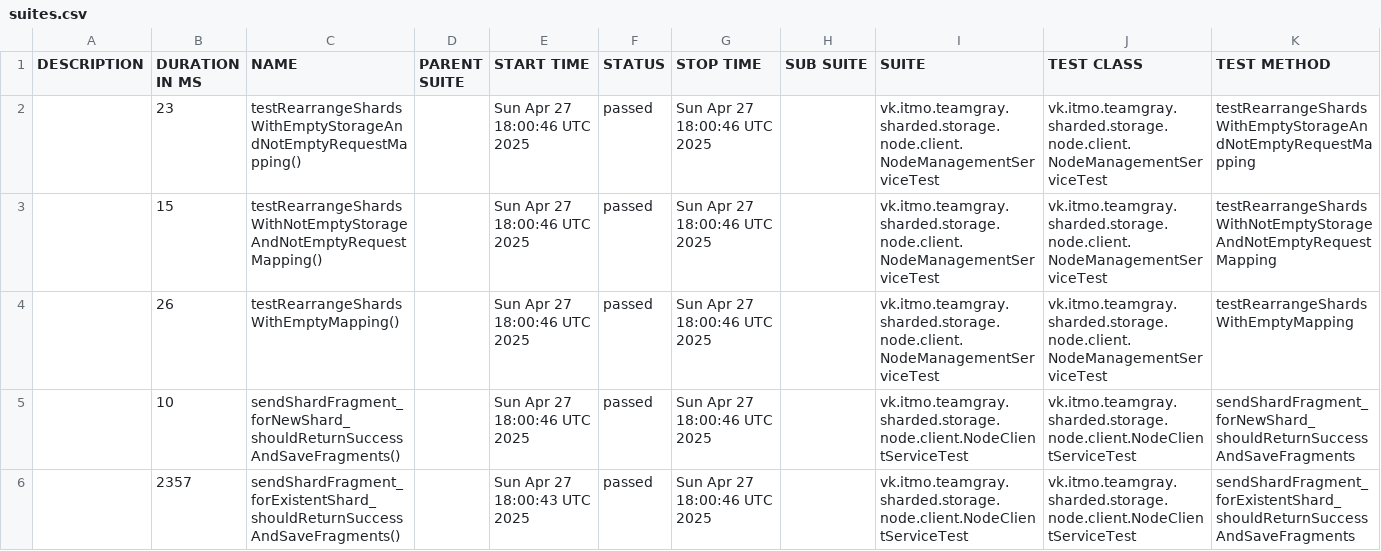
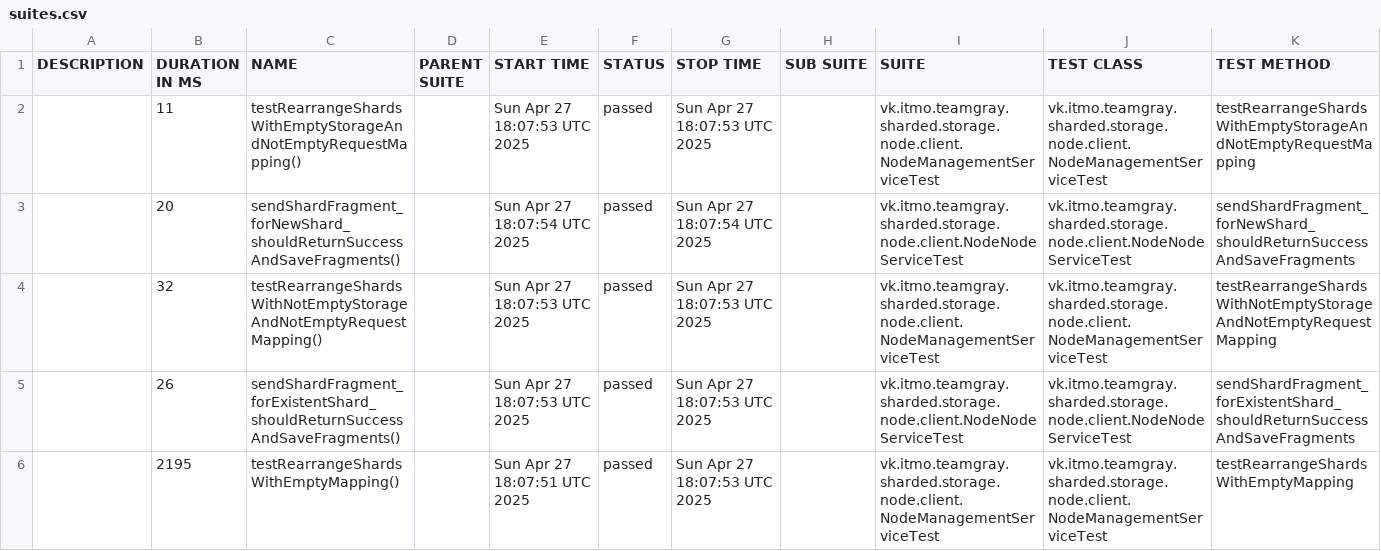
Before and after one commit to Team-Gray-ITMO/sharded-storage, a CSV file: data/suites.csv, drawn as a sheet.

```diff
--- a/data/suites.csv
+++ b/data/suites.csv
@@ -1,6 +1,6 @@
 "DESCRIPTION","DURATION IN MS","NAME","PARENT SUITE","START TIME","STATUS","STOP TIME","SUB SUITE","SUITE","TEST CLASS","TEST METHOD"
-"","23","testRearrangeShardsWithEmptyStorageAndNotEmptyRequestMapping()","","Sun Apr 27 18:00:46 UTC 2025","passed","Sun Apr 27 18:00:46 UTC 2025","","vk.itmo.teamgray.sharded.storage.node.client.NodeManagementServiceTest","vk.itmo.teamgray.sharded.storage.node.client.NodeManagementServiceTest","testRearrangeShardsWithEmptyStorageAndNotEmptyRequestMapping"
-"","15","testRearrangeShardsWithNotEmptyStorageAndNotEmptyRequestMapping()","","Sun Apr 27 18:00:46 UTC 2025","passed","Sun Apr 27 18:00:46 UTC 2025","","vk.itmo.teamgray.sharded.storage.node.client.NodeManagementServiceTest","vk.itmo.teamgray.sharded.storage.node.client.NodeManagementServiceTest","testRearrangeShardsWithNotEmptyStorageAndNotEmptyRequestMapping"
-"","26","testRearrangeShardsWithEmptyMapping()","","Sun Apr 27 18:00:46 UTC 2025","passed","Sun Apr 27 18:00:46 UTC 2025","","vk.itmo.teamgray.sharded.storage.node.client.NodeManagementServiceTest","vk.itmo.teamgray.sharded.storage.node.client.NodeManagementServiceTest","testRearrangeShardsWithEmptyMapping"
-"","10","sendShardFragment_forNewShard_shouldReturnSuccessAndSaveFragments()","","Sun Apr 27 18:00:46 UTC 2025","passed","Sun Apr 27 18:00:46 UTC 2025","","vk.itmo.teamgray.sharded.storage.node.client.NodeClientServiceTest","vk.itmo.teamgray.sharded.storage.node.client.NodeClientServiceTest","sendShardFragment_forNewShard_shouldReturnSuccessAndSaveFragments"
-"","2357","sendShardFragment_forExistentShard_shouldReturnSuccessAndSaveFragments()","","Sun Apr 27 18:00:43 UTC 2025","passed","Sun Apr 27 18:00:46 UTC 2025","","vk.itmo.teamgray.sharded.storage.node.client.NodeClientServiceTest","vk.itmo.teamgray.sharded.storage.node.client.NodeClientServiceTest","sendShardFragment_forExistentShard_shouldReturnSuccessAndSaveFragments"
+"","11","testRearrangeShardsWithEmptyStorageAndNotEmptyRequestMapping()","","Sun Apr 27 18:07:53 UTC 2025","passed","Sun Apr 27 18:07:53 UTC 2025","","vk.itmo.teamgray.sharded.storage.node.client.NodeManagementServiceTest","vk.itmo.teamgray.sharded.storage.node.client.NodeManagementServiceTest","testRearrangeShardsWithEmptyStorageAndNotEmptyRequestMapping"
+"","20","sendShardFragment_forNewShard_shouldReturnSuccessAndSaveFragments()","","Sun Apr 27 18:07:54 UTC 2025","passed","Sun Apr 27 18:07:54 UTC 2025","","vk.itmo.teamgray.sharded.storage.node.client.NodeNodeServiceTest","vk.itmo.teamgray.sharded.storage.node.client.NodeNodeServiceTest","sendShardFragment_forNewShard_shouldReturnSuccessAndSaveFragments"
+"","32","testRearrangeShardsWithNotEmptyStorageAndNotEmptyRequestMapping()","","Sun Apr 27 18:07:53 UTC 2025","passed","Sun Apr 27 18:07:53 UTC 2025","","vk.itmo.teamgray.sharded.storage.node.client.NodeManagementServiceTest","vk.itmo.teamgray.sharded.storage.node.client.NodeManagementServiceTest","testRearrangeShardsWithNotEmptyStorageAndNotEmptyRequestMapping"
+"","26","sendShardFragment_forExistentShard_shouldReturnSuccessAndSaveFragments()","","Sun Apr 27 18:07:53 UTC 2025","passed","Sun Apr 27 18:07:53 UTC 2025","","vk.itmo.teamgray.sharded.storage.node.client.NodeNodeServiceTest","vk.itmo.teamgray.sharded.storage.node.client.NodeNodeServiceTest","sendShardFragment_forExistentShard_shouldReturnSuccessAndSaveFragments"
+"","2195","testRearrangeShardsWithEmptyMapping()","","Sun Apr 27 18:07:51 UTC 2025","passed","Sun Apr 27 18:07:53 UTC 2025","","vk.itmo.teamgray.sharded.storage.node.client.NodeManagementServiceTest","vk.itmo.teamgray.sharded.storage.node.client.NodeManagementServiceTest","testRearrangeShardsWithEmptyMapping"
```
Also changed, not shown: 25 other files.
